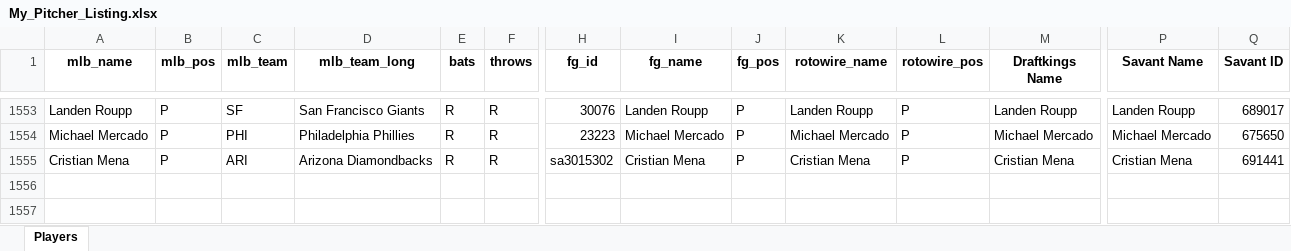
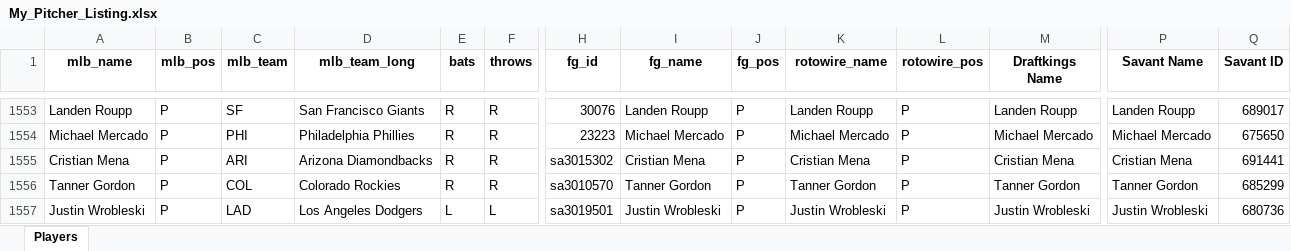
Before and after one commit to mtdewrocks/matchup, an Excel workbook: assets/My_Pitcher_Listing.xlsx, sheet Players, drawn as a sheet; only a part is shown, gaps mark what is left out; values as stored, in another font and other column widths than the file's, no borders; rows hold the shown columns only; the diff names each change by its address in the sheet, - before the commit and + after, or states it on an @@ line.

```diff
--- a/assets/My_Pitcher_Listing.xlsx (sheet Players)
+++ b/assets/My_Pitcher_Listing.xlsx (sheet Players)
+row 1556: Tanner Gordon | P | COL | Colorado Rockies | R | R | sa3010570 | Tanner Gordon | P | Tanner Gordon | P | Tanner Gordon | Tanner Gordon | 685299
+row 1557: Justin Wrobleski | P | LAD | Los Angeles Dodgers | L | L | sa3019501 | Justin Wrobleski | P | Justin Wrobleski | P | Justin Wrobleski | Justin Wrobleski | 680736
```
Also changed, not shown: assets/Combined_Daily_Data.xlsx, assets/Daily_Props.xlsx, 9 other files.
